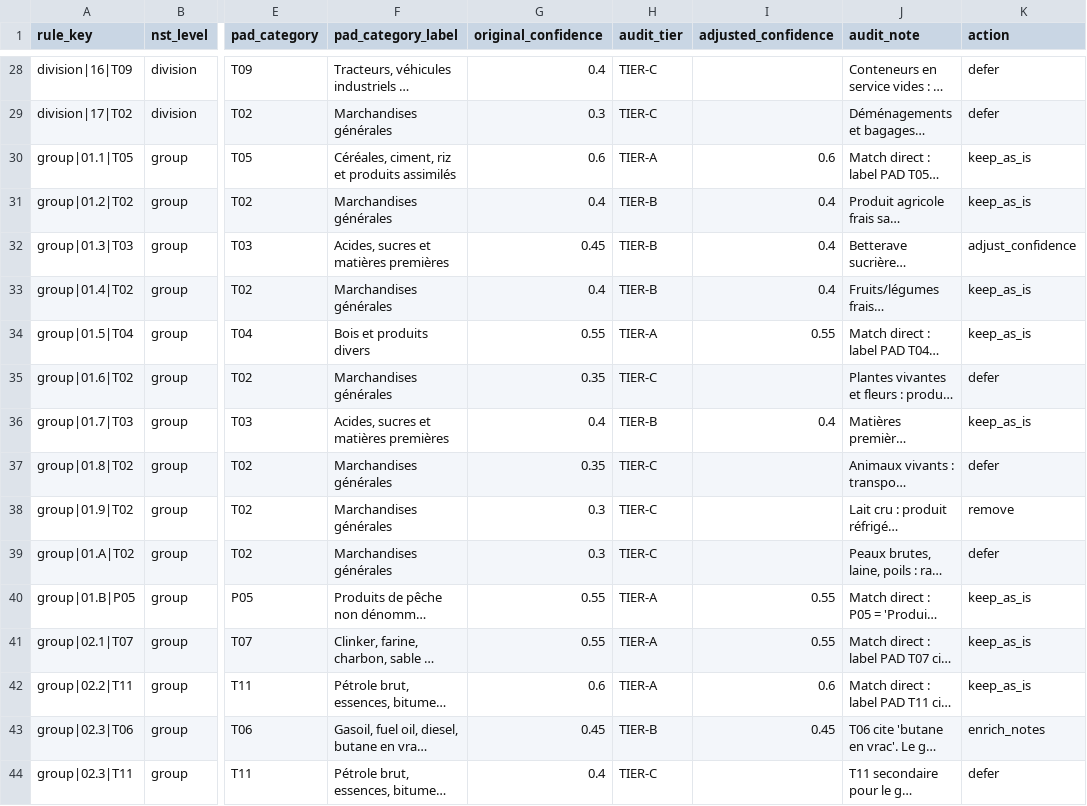
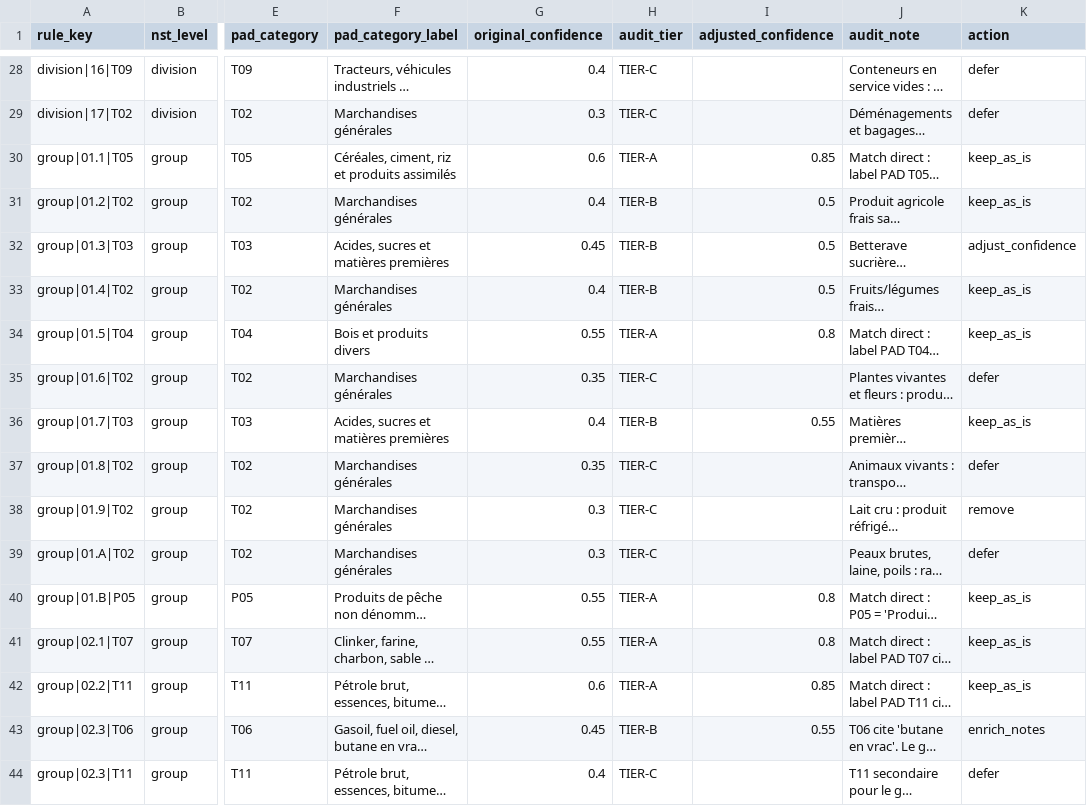
Before and after one commit to douania/dakar-cargo-quotes, a CSV file: docs/tariff-collection/pad/rules/pad_nst_2e_audit_results.csv, drawn as a sheet; only a part is shown, gaps mark what is left out; long unchanged cells end in …; the diff covers the shown part only; the diff names each change by its address in the sheet, - before the commit and + after, or states it on an @@ line.

```diff
--- a/docs/tariff-collection/pad/rules/pad_nst_2e_audit_results.csv
+++ b/docs/tariff-collection/pad/rules/pad_nst_2e_audit_results.csv
-I30 (adjusted_confidence): 0.6
+I30 (adjusted_confidence): 0.85
-I31:I33 (adjusted_confidence): 0.4
+I31:I33 (adjusted_confidence): 0.5
-I34 (adjusted_confidence): 0.55
+I34 (adjusted_confidence): 0.8
-I36 (adjusted_confidence): 0.4
+I36 (adjusted_confidence): 0.55
-I40:I41 (adjusted_confidence): 0.55
+I40:I41 (adjusted_confidence): 0.8
-I42 (adjusted_confidence): 0.6
+I42 (adjusted_confidence): 0.85
-I43 (adjusted_confidence): 0.45
+I43 (adjusted_confidence): 0.55
```
Also changed, not shown: 78 edited cells elsewhere in this file, 1 other file.
